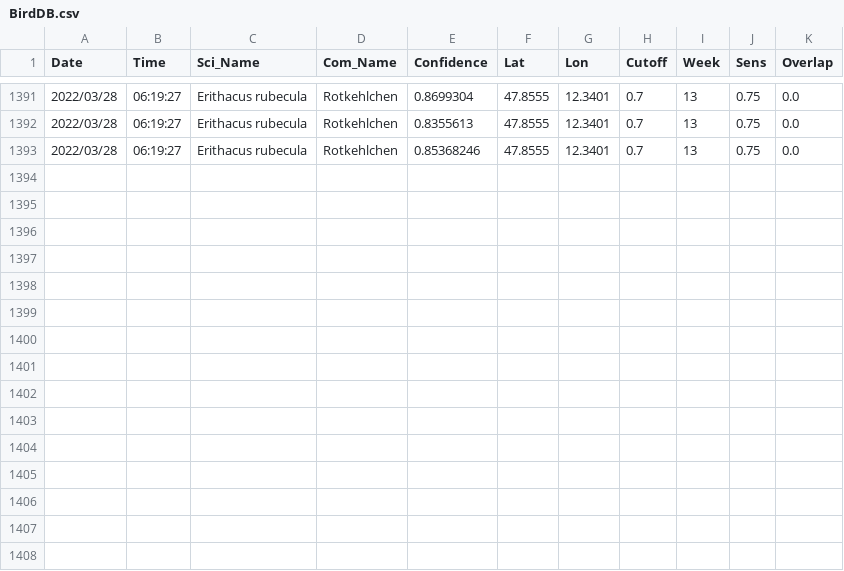
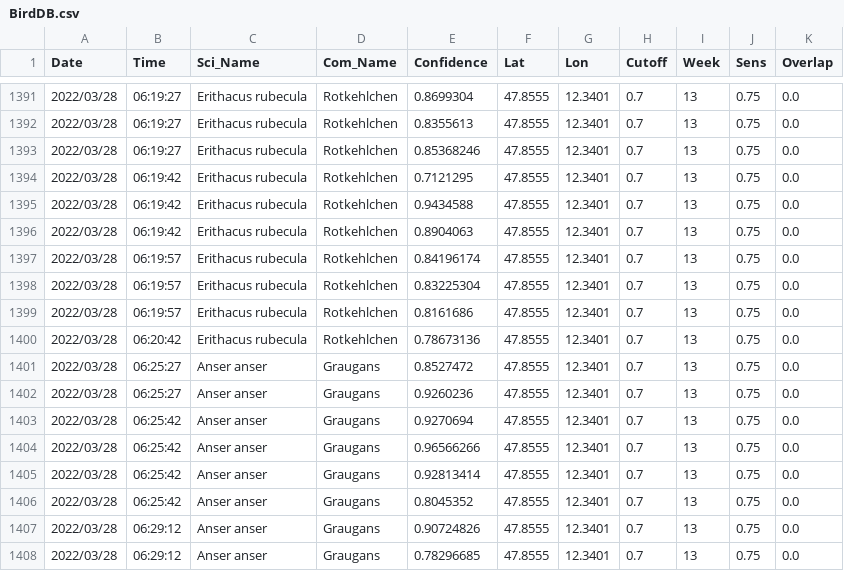
Before and after one commit to gitalm/BirdNetPiGitHub, a CSV file: BirdDB.csv, drawn as a sheet; only a part is shown, gaps mark what is left out; the diff names each change by its address in the sheet, - before the commit and + after, or states it on an @@ line.

Commit message:
BirdNET-PI Solar

```diff
--- a/BirdDB.csv
+++ b/BirdDB.csv
+row 1394: 2022/03/28 | 06:19:42 | Erithacus rubecula | Rotkehlchen | 0.7121295 | 47.8555 | 12.3401 | 0.7 | 13 | 0.75 | 0.0
+row 1395: 2022/03/28 | 06:19:42 | Erithacus rubecula | Rotkehlchen | 0.9434588 | 47.8555 | 12.3401 | 0.7 | 13 | 0.75 | 0.0
+row 1396: 2022/03/28 | 06:19:42 | Erithacus rubecula | Rotkehlchen | 0.8904063 | 47.8555 | 12.3401 | 0.7 | 13 | 0.75 | 0.0
+row 1397: 2022/03/28 | 06:19:57 | Erithacus rubecula | Rotkehlchen | 0.84196174 | 47.8555 | 12.3401 | 0.7 | 13 | 0.75 | 0.0
+row 1398: 2022/03/28 | 06:19:57 | Erithacus rubecula | Rotkehlchen | 0.83225304 | 47.8555 | 12.3401 | 0.7 | 13 | 0.75 | 0.0
+row 1399: 2022/03/28 | 06:19:57 | Erithacus rubecula | Rotkehlchen | 0.8161686 | 47.8555 | 12.3401 | 0.7 | 13 | 0.75 | 0.0
+row 1400: 2022/03/28 | 06:20:42 | Erithacus rubecula | Rotkehlchen | 0.78673136 | 47.8555 | 12.3401 | 0.7 | 13 | 0.75 | 0.0
+row 1401: 2022/03/28 | 06:25:27 | Anser anser | Graugans | 0.8527472 | 47.8555 | 12.3401 | 0.7 | 13 | 0.75 | 0.0
+row 1402: 2022/03/28 | 06:25:27 | Anser anser | Graugans | 0.9260236 | 47.8555 | 12.3401 | 0.7 | 13 | 0.75 | 0.0
+row 1403: 2022/03/28 | 06:25:42 | Anser anser | Graugans | 0.9270694 | 47.8555 | 12.3401 | 0.7 | 13 | 0.75 | 0.0
+row 1404: 2022/03/28 | 06:25:42 | Anser anser | Graugans | 0.96566266 | 47.8555 | 12.3401 | 0.7 | 13 | 0.75 | 0.0
+row 1405: 2022/03/28 | 06:25:42 | Anser anser | Graugans | 0.92813414 | 47.8555 | 12.3401 | 0.7 | 13 | 0.75 | 0.0
+row 1406: 2022/03/28 | 06:25:42 | Anser anser | Graugans | 0.8045352 | 47.8555 | 12.3401 | 0.7 | 13 | 0.75 | 0.0
+row 1407: 2022/03/28 | 06:29:12 | Anser anser | Graugans | 0.90724826 | 47.8555 | 12.3401 | 0.7 | 13 | 0.75 | 0.0
+row 1408: 2022/03/28 | 06:29:12 | Anser anser | Graugans | 0.78296685 | 47.8555 | 12.3401 | 0.7 | 13 | 0.75 | 0.0
```
Also changed, not shown: 15 other files.
